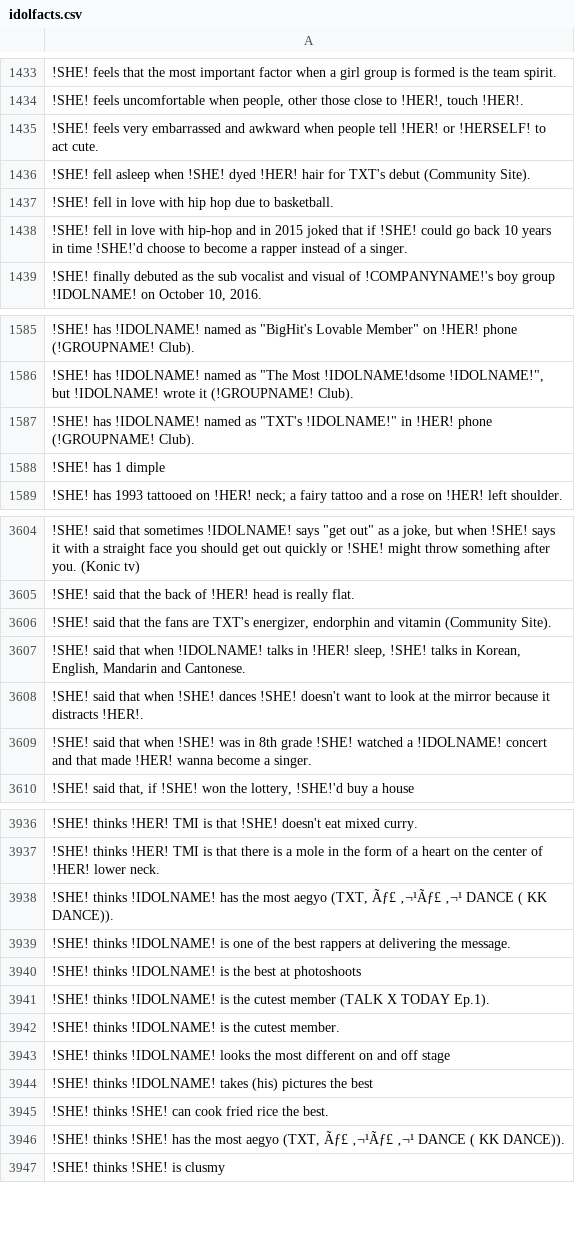
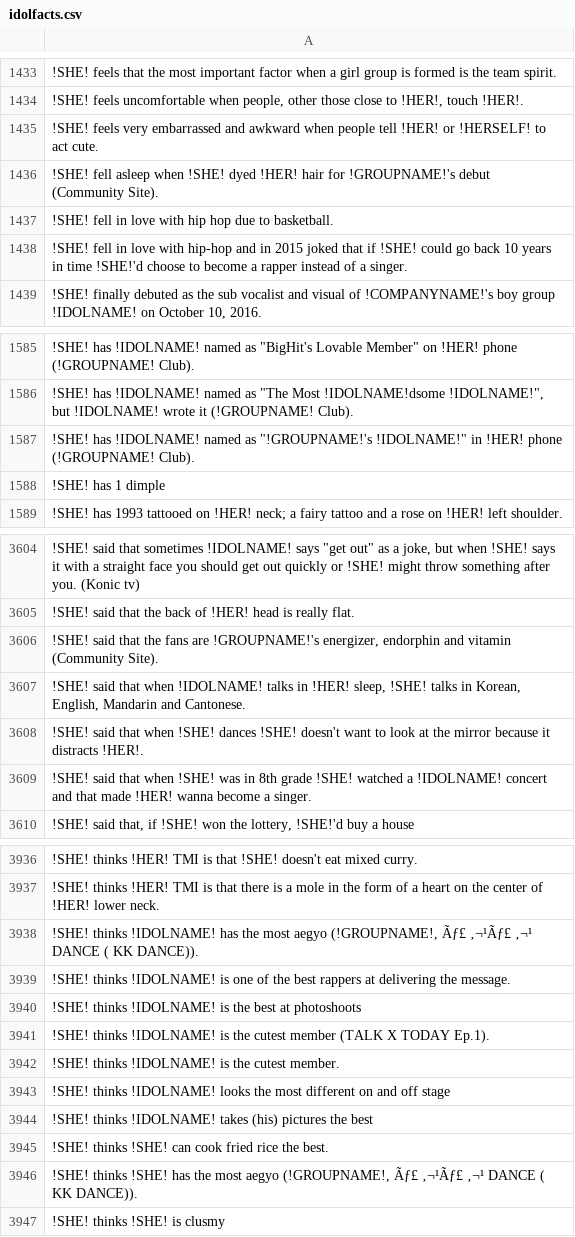
Before and after one commit to jennypop/kpopprofilebot, a CSV file: botpage/idolfacts.csv, drawn as a sheet; only a part is shown, gaps mark what is left out; the diff covers the shown part only.

```diff
--- a/botpage/idolfacts.csv
+++ b/botpage/idolfacts.csv
@@ -1435,3 +1435,3 @@
 !SHE! feels very embarrassed and awkward when people tell !HER! or !HERSELF! to act cute.
-!SHE! fell asleep when !SHE! dyed !HER! hair for TXT's debut (Community Site).
+!SHE! fell asleep when !SHE! dyed !HER! hair for !GROUPNAME!'s debut (Community Site).
 !SHE! fell in love with hip hop due to basketball.
@@ -1586,3 +1586,3 @@
 "!SHE! has !IDOLNAME! named as ""The Most !IDOLNAME!dsome !IDOLNAME!"", but !IDOLNAME! wrote it (!GROUPNAME! Club)."
-"!SHE! has !IDOLNAME! named as ""TXT's !IDOLNAME!"" in !HER! phone (!GROUPNAME! Club)."
+"!SHE! has !IDOLNAME! named as ""!GROUPNAME!'s !IDOLNAME!"" in !HER! phone (!GROUPNAME! Club)."
 !SHE! has 1 dimple
@@ -3605,3 +3605,3 @@
 !SHE! said that the back of !HER! head is really flat.
-"!SHE! said that the fans are TXT's energizer, endorphin and vitamin (Community Site)."
+"!SHE! said that the fans are !GROUPNAME!'s energizer, endorphin and vitamin (Community Site)."
 "!SHE! said that when !IDOLNAME! talks in !HER! sleep, !SHE! talks in Korean, English, Mandarin and Cantonese."
@@ -3937,3 +3937,3 @@
 !SHE! thinks !HER! TMI is that there is a mole in the form of a heart on the center of !HER! lower neck.
-"!SHE! thinks !IDOLNAME! has the most aegyo (TXT, Ãƒ£ ‚¬¹Ãƒ£ ‚¬¹ DANCE ( KK DANCE))."
+"!SHE! thinks !IDOLNAME! has the most aegyo (!GROUPNAME!, Ãƒ£ ‚¬¹Ãƒ£ ‚¬¹ DANCE ( KK DANCE))."
 !SHE! thinks !IDOLNAME! is one of the best rappers at delivering the message.
@@ -3945,3 +3945,3 @@
 !SHE! thinks !SHE! can cook fried rice the best.
-"!SHE! thinks !SHE! has the most aegyo (TXT, Ãƒ£ ‚¬¹Ãƒ£ ‚¬¹ DANCE ( KK DANCE))."
+"!SHE! thinks !SHE! has the most aegyo (!GROUPNAME!, Ãƒ£ ‚¬¹Ãƒ£ ‚¬¹ DANCE ( KK DANCE))."
 !SHE! thinks !SHE! is clusmy
```
Also changed, not shown: 9 edited cells elsewhere in this file, 9 other files.
